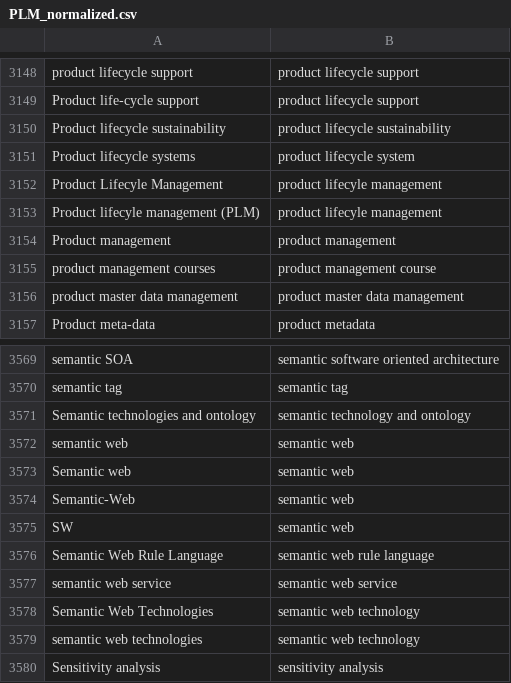
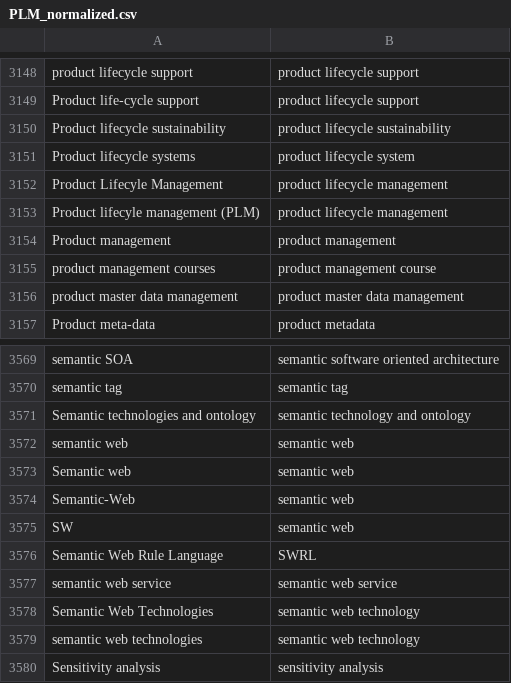
Before and after one commit to ifip-wg51/plmstudy, a CSV file: database/PLM_normalized.csv, drawn as a sheet; only a part is shown, gaps mark what is left out.

Commit message:
Updated nomralized PLM Keys: Corrected SWRL

```diff
--- a/database/PLM_normalized.csv
+++ b/database/PLM_normalized.csv
@@ -3151,4 +3151,4 @@ Product lifecycle sustainability;product lifecycle sustainability
 Product lifecycle systems;product lifecycle system
-Product Lifecyle Management;product lifecyle management
-Product lifecyle management (PLM);product lifecyle management
+Product Lifecyle Management;product lifecycle management
+Product lifecyle management (PLM);product lifecycle management
 Product management;product management
@@ -3575,3 +3575,3 @@ Semantic-Web;semantic web
 SW;semantic web
-Semantic Web Rule Language;semantic web rule language
+Semantic Web Rule Language;SWRL
 semantic web service;semantic web service
```
